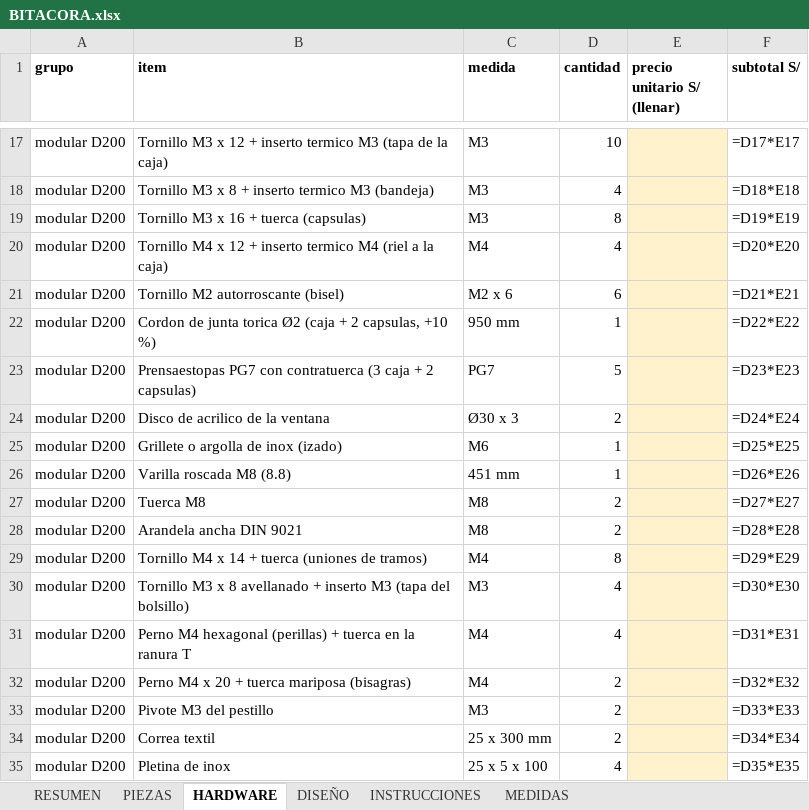
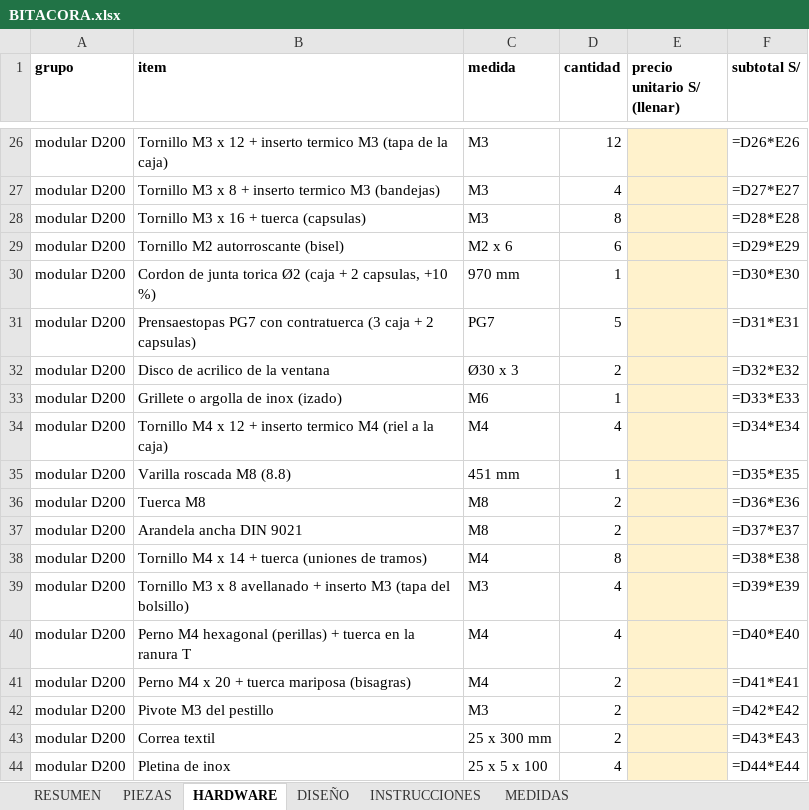
Before and after one commit to Joseph-L-Q/PI_Equipo_02, an Excel workbook: Proyecto/MóduloMecánico/salida/simple/BITACORA.xlsx, sheet HARDWARE, drawn as a sheet; only a part is shown, gaps mark what is left out; values as stored, in another font and other column widths than the file's, no borders; formulas without a stored value are shown as written; removed rows and columns are numbered as before the commit, all else as after; the diff covers the shown part only; the diff names each change by its address in the sheet, - before the commit and + after, or states it on an @@ line.

```diff
--- a/Proyecto/MóduloMecánico/salida/simple/BITACORA.xlsx (sheet HARDWARE)
+++ b/Proyecto/MóduloMecánico/salida/simple/BITACORA.xlsx (sheet HARDWARE)
-D26 (cantidad): 10
+D26 (cantidad): 12
-F26 (subtotal S/): =D17*E17
+F26 (subtotal S/): =D26*E26
-B27 (item): …termico M3 (bandeja)
+B27 (item): …termico M3 (bandejas)
-F27 (subtotal S/): =D18*E18
+F27 (subtotal S/): =D27*E27
-F28 (subtotal S/): =D19*E19
+F28 (subtotal S/): =D28*E28
-row 20: modular D200 | Tornillo M4 x 12 + inserto termico M4 (riel a la caja) | M4 | 4 |  | =D20*E20
-F29 (subtotal S/): =D21*E21
+F29 (subtotal S/): =D29*E29
-C30 (medida): 950 mm
+C30 (medida): 970 mm
-F30 (subtotal S/): =D22*E22
+F30 (subtotal S/): =D30*E30
-F31 (subtotal S/): =D23*E23
+F31 (subtotal S/): =D31*E31
-F32 (subtotal S/): =D24*E24
+F32 (subtotal S/): =D32*E32
-F33 (subtotal S/): =D25*E25
+F33 (subtotal S/): =D33*E33
+row 34: modular D200 | Tornillo M4 x 12 + inserto termico M4 (riel a la caja) | M4 | 4 |  | =D34*E34
-F35 (subtotal S/): =D26*E26
+F35 (subtotal S/): =D35*E35
-F36 (subtotal S/): =D27*E27
+F36 (subtotal S/): =D36*E36
-F37 (subtotal S/): =D28*E28
+F37 (subtotal S/): =D37*E37
-F38 (subtotal S/): =D29*E29
+F38 (subtotal S/): =D38*E38
-F39 (subtotal S/): =D30*E30
+F39 (subtotal S/): =D39*E39
-F40 (subtotal S/): =D31*E31
+F40 (subtotal S/): =D40*E40
-F41 (subtotal S/): =D32*E32
+F41 (subtotal S/): =D41*E41
-F42 (subtotal S/): =D33*E33
+F42 (subtotal S/): =D42*E42
-F43 (subtotal S/): =D34*E34
+F43 (subtotal S/): =D43*E43
-F44 (subtotal S/): =D35*E35
+F44 (subtotal S/): =D44*E44
```
Also changed, not shown: 11 added rows, 2 removed rows and 18 edited cells elsewhere in this sheet, sheet PIEZAS, sheet DISEÑO, sheet RESUMEN, sheet MEDIDAS, 6 other files.
